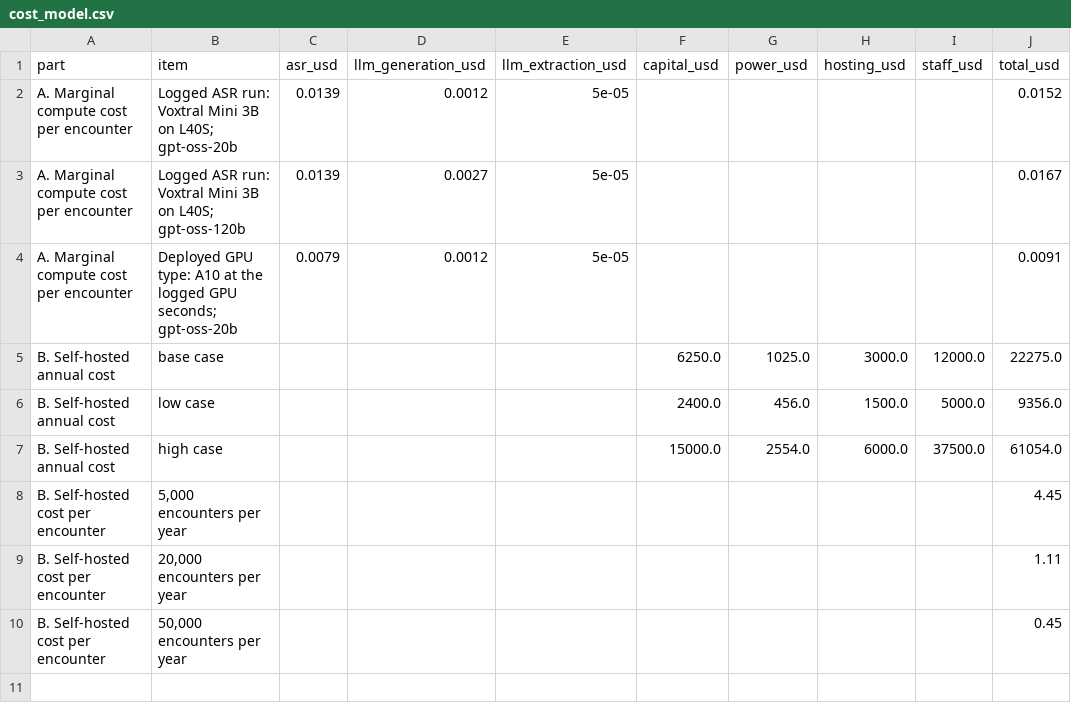
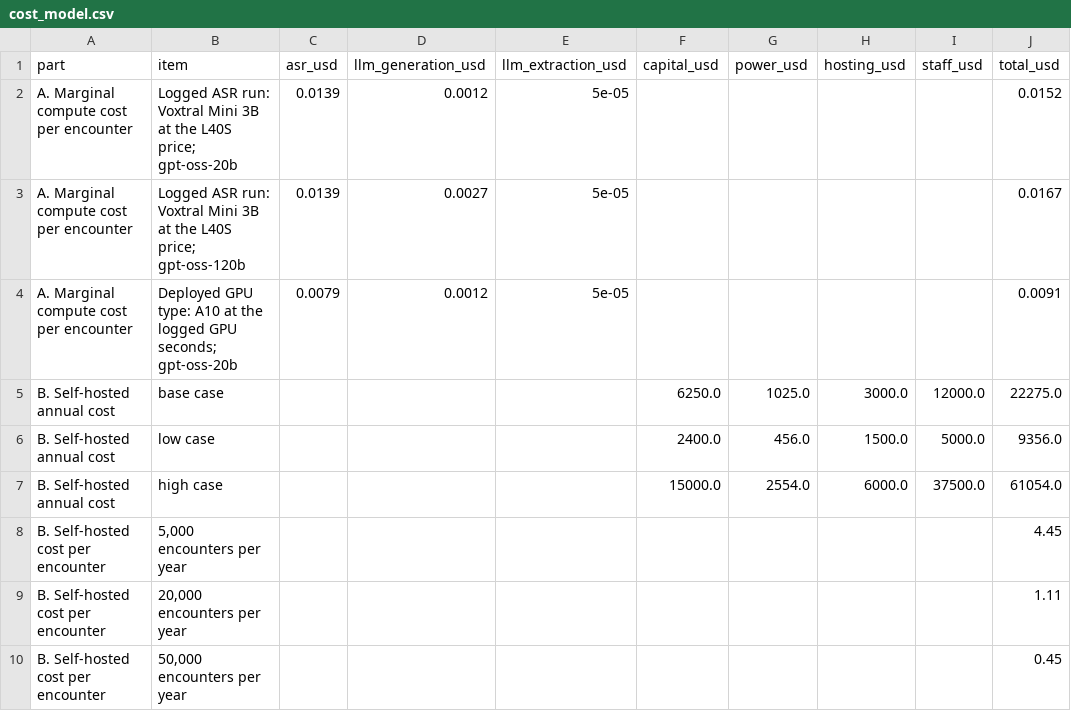
Before and after one commit to iupui-soic/openemr-ai, a CSV file: rag_models/results/revision/cost_model.csv, drawn as a sheet; only a part is shown; the diff names each change by its address in the sheet, - before the commit and + after, or states it on an @@ line.

Commit message:
Say in the cost model that the Voxtral timing is from a local RTX 6000 priced at the L40S rate

```diff
--- a/rag_models/results/revision/cost_model.csv
+++ b/rag_models/results/revision/cost_model.csv
-B2 (item): …Mini 3B on L40S; gpt-oss-20b
+B2 (item): …Mini 3B at the L40S price; gpt-oss-20b
-B3 (item): …Mini 3B on L40S; gpt-oss-120b
+B3 (item): …Mini 3B at the L40S price; gpt-oss-120b
```
Also changed, not shown: 2 other files.
